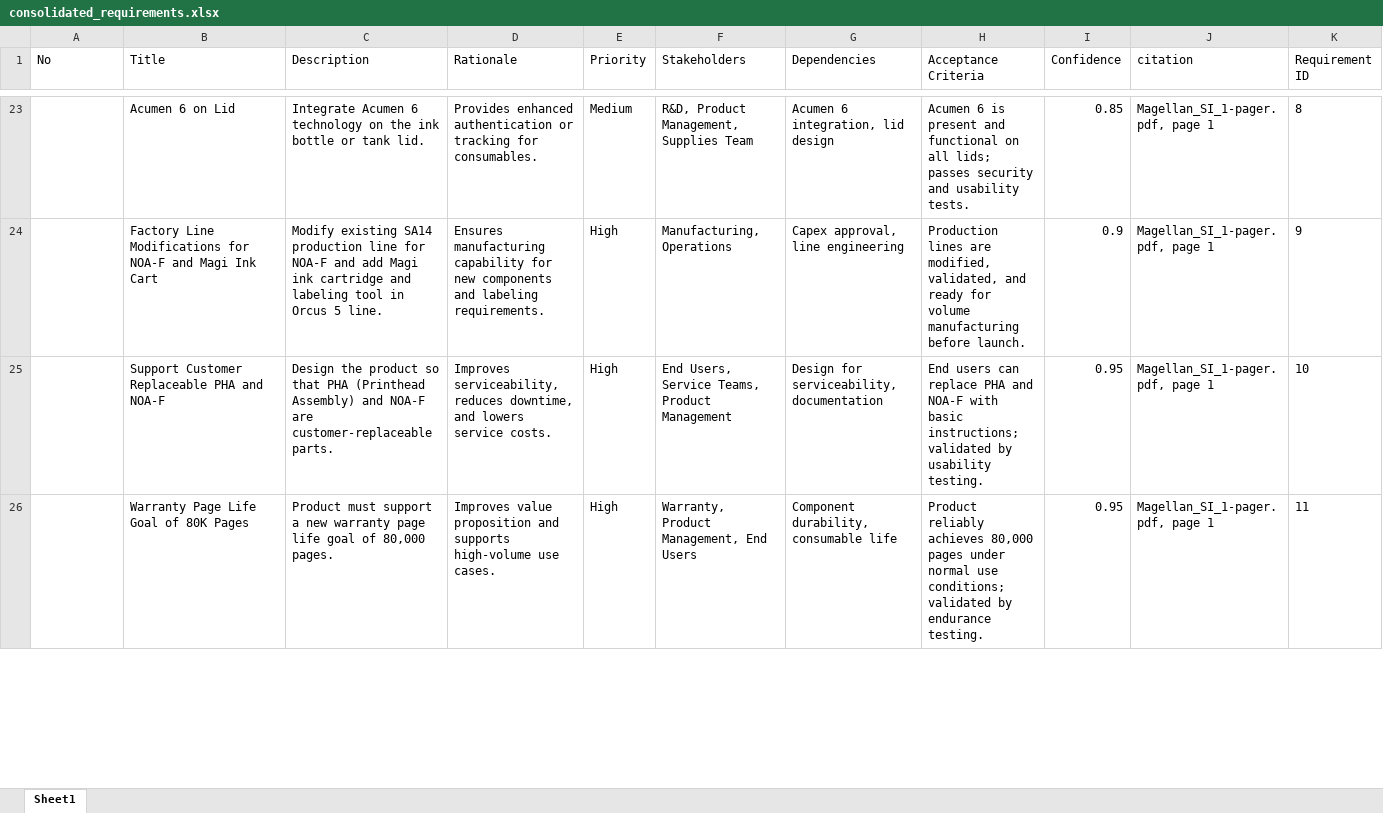
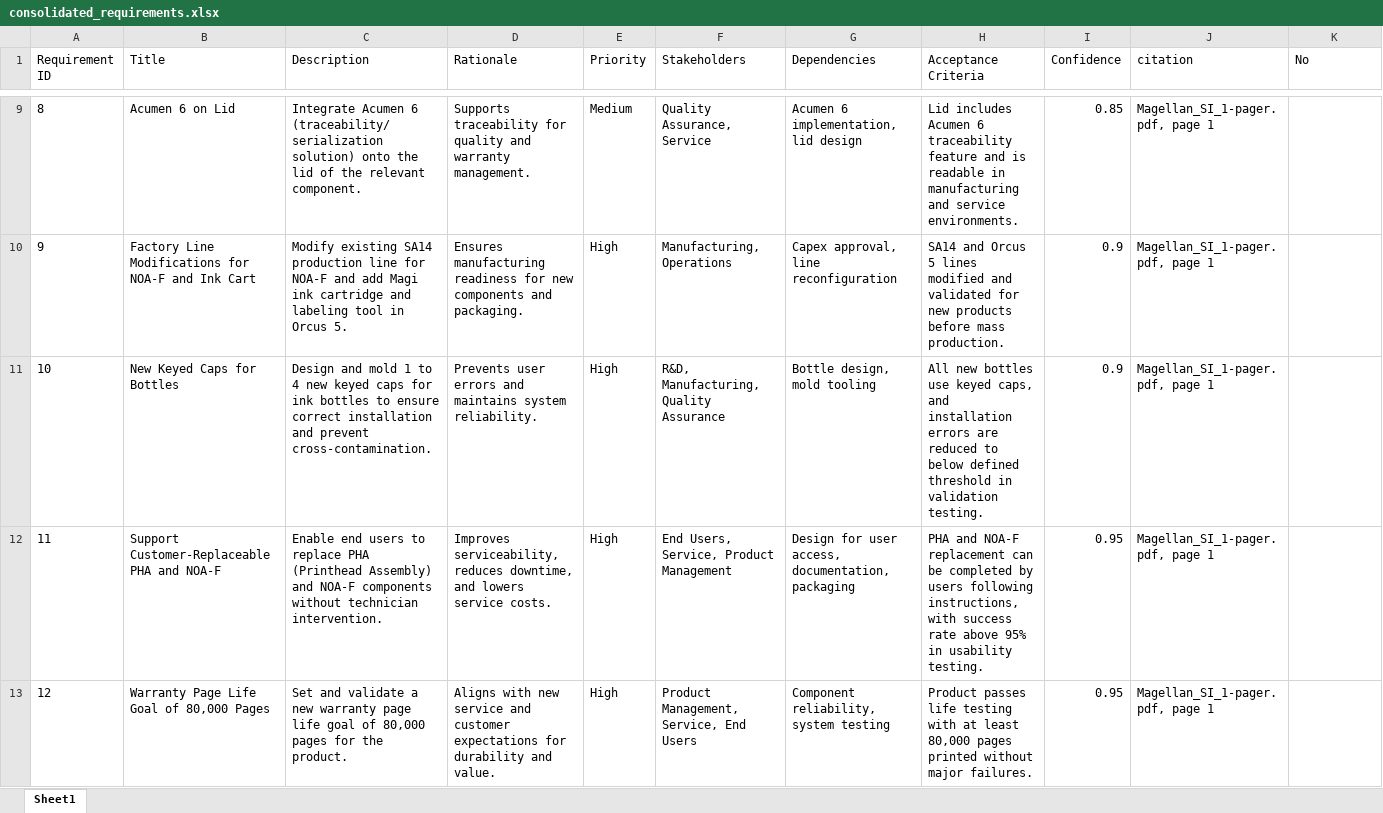
Before and after one commit to hpdxdemo/git_demo, an Excel workbook: consolidation/output/consolidated_requirements.xlsx, sheet Sheet1, drawn as a sheet; only a part is shown, gaps mark what is left out; values as stored, in another font and other column widths than the file's, no borders; addresses are those after the commit; the diff covers the shown part only; the diff names each change by its address in the sheet, - before the commit and + after, or states it on an @@ line.

Commit message:
Update consolidation/output/consolidated_requirements.xlsx

```diff
--- a/consolidation/output/consolidated_requirements.xlsx (sheet Sheet1)
+++ b/consolidation/output/consolidated_requirements.xlsx (sheet Sheet1)
@@ column A (Requirement ID) renumbered between rows 1 and 36 @@
-K1: Requirement ID
+K1: No
-C9 (Description): …Acumen 6 technology on the ink bottle or tank lid.
+C9 (Description): …Acumen 6 (traceability/serialization solution) onto the lid of the relevant component.
-D9 (Rationale): Provides enhanced authentication or tracking for consumables.
+D9 (Rationale): Supports traceability for quality and warranty management.
-F9 (Stakeholders): R&D, Product Management, Supplies Team
+F9 (Stakeholders): Quality Assurance, Service
-G9 (Dependencies): Acumen 6 integration, lid design
+G9 (Dependencies): Acumen 6 implementation, lid design
-H9 (Acceptance Criteria): Acumen 6 is present and functional on all lids; passes security and usability tests.
+H9 (Acceptance Criteria): Lid includes Acumen 6 traceability feature and is readable in manufacturing and service environments.
-K9 (No): 8
+K9 (No): (empty)
-B10 (Title): …NOA-F and Magi Ink Cart
+B10 (Title): …NOA-F and Ink Cart
-C10 (Description): …in Orcus 5 line.
+C10 (Description): …in Orcus 5.
-D10 (Rationale): Ensures manufacturing capability for new components and labeling requirements.
+D10 (Rationale): Ensures manufacturing readiness for new components and packaging.
-G10 (Dependencies): Capex approval, line engineering
+G10 (Dependencies): Capex approval, line reconfiguration
-H10 (Acceptance Criteria): Production lines are modified, validated, and ready for volume manufacturing before launch.
+H10 (Acceptance Criteria): SA14 and Orcus 5 lines modified and validated for new products before mass production.
-K10 (No): 9
+K10 (No): (empty)
+row 11: 10 | New Keyed Caps for Bottles | Design and mold 1 to 4 new keyed caps for ink bottles to ensure correct installation and prevent cross-contamination. | Prevents user errors and maintains system reliability. | High | R&D, Manufacturing, Quality Assurance | Bottle design, mold tooling | All new bottles use keyed caps, and installation errors are reduced to below defined threshold in validation testing. | 0.9 | Magellan_SI_1-pager.pdf, page 1
-B12 (Title): Support Customer Replaceable PHA and NOA-F
+B12 (Title): Support Customer-Replaceable PHA and NOA-F
-C12 (Description): Design the product so that PHA (Printhead Assembly) and NOA-F are customer-replaceable parts.
+C12 (Description): Enable end users to replace PHA (Printhead Assembly) and NOA-F components without technician intervention.
-F12 (Stakeholders): End Users, Service Teams, Product Management
+F12 (Stakeholders): End Users, Service, Product Management
-G12 (Dependencies): Design for serviceability, documentation
+G12 (Dependencies): Design for user access, documentation, packaging
-H12 (Acceptance Criteria): End users can replace PHA and NOA-F with basic instructions; validated by usability testing.
+H12 (Acceptance Criteria): PHA and NOA-F replacement can be completed by users following instructions, with success rate above 95% in usability testing.
-K12 (No): 10
+K12 (No): (empty)
-B13 (Title): Warranty Page Life Goal of 80K Pages
+B13 (Title): Warranty Page Life Goal of 80,000 Pages
-C13 (Description): Product must support a new warranty page life goal of 80,000 pages.
+C13 (Description): Set and validate a new warranty page life goal of 80,000 pages for the product.
-D13 (Rationale): Improves value proposition and supports high-volume use cases.
+D13 (Rationale): Aligns with new service and customer expectations for durability and value.
-F13 (Stakeholders): Warranty, Product Management, End Users
+F13 (Stakeholders): Product Management, Service, End Users
-G13 (Dependencies): Component durability, consumable life
+G13 (Dependencies): Component reliability, system testing
-H13 (Acceptance Criteria): Product reliably achieves 80,000 pages under normal use conditions; validated by endurance testing.
+H13 (Acceptance Criteria): Product passes life testing with at least 80,000 pages printed without major failures.
-K13 (No): 11
+K13 (No): (empty)
```
Also changed, not shown: 22 added rows, 25 removed rows and 145 edited cells elsewhere in this sheet.
